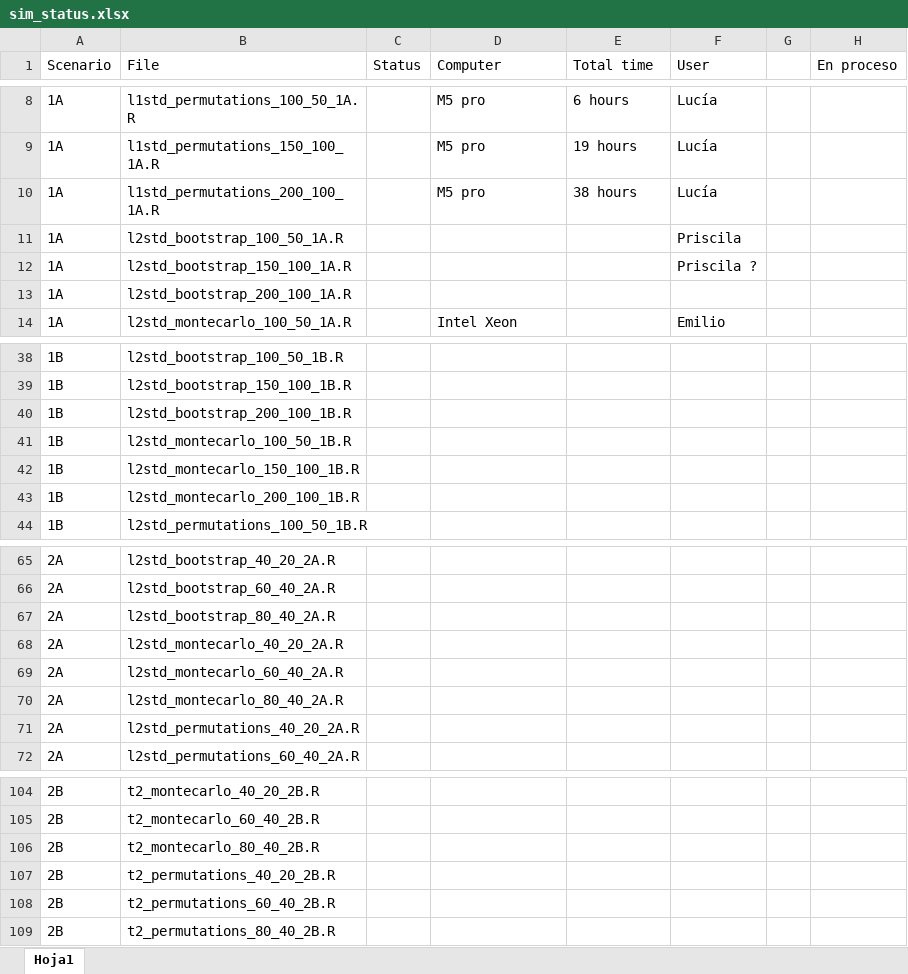
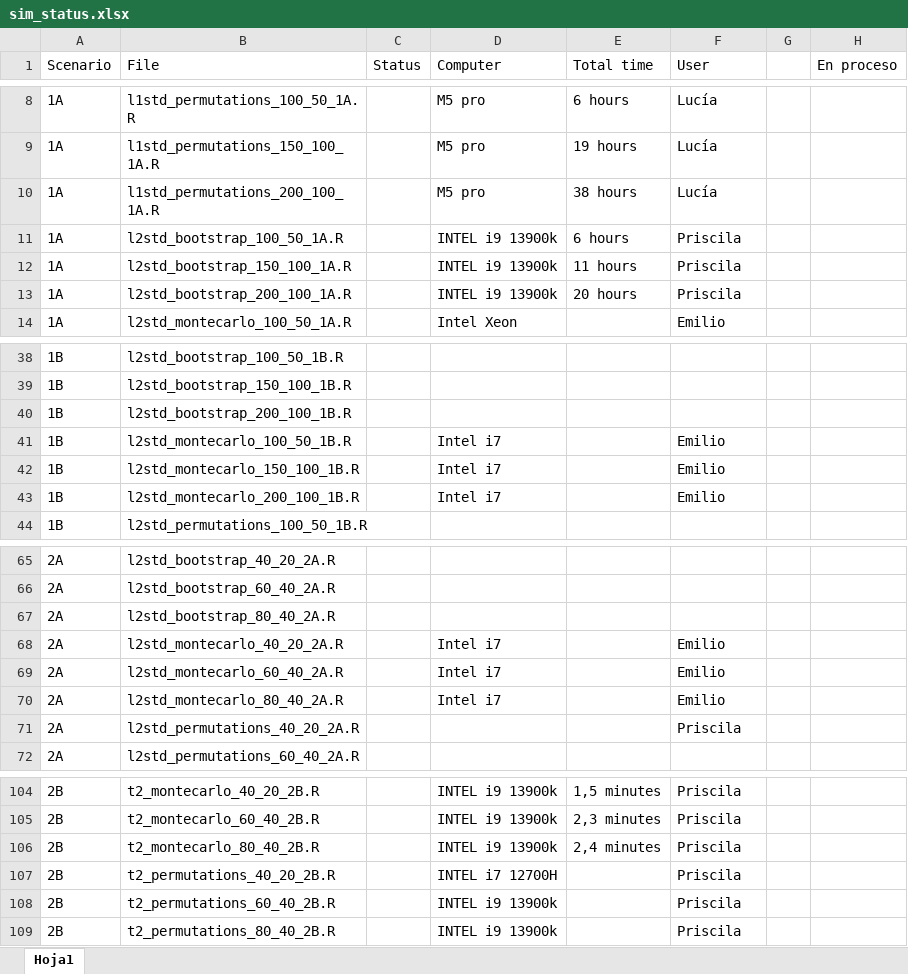
Before and after one commit to emilopezcano/fda-monitoring-framework, an Excel workbook: data/sim_status.xlsx, sheet Hoja1, drawn as a sheet; only a part is shown, gaps mark what is left out; values as stored, in another font and other column widths than the file's, no cell formats; the diff covers the shown part only; the diff names each change by its address in the sheet, - before the commit and + after, or states it on an @@ line.

```diff
--- a/data/sim_status.xlsx (sheet Hoja1)
+++ b/data/sim_status.xlsx (sheet Hoja1)
-D11:D13 (Computer): (empty)
+D11:D13 (Computer): INTEL i9 13900k
-E11 (Total time): (empty)
+E11 (Total time): 6 hours
-E12 (Total time): (empty)
+E12 (Total time): 11 hours
-F12 (User): Priscila ?
+F12 (User): Priscila
-E13 (Total time): (empty)
+E13 (Total time): 20 hours
-F13 (User): (empty)
+F13 (User): Priscila
-D41:D43 (Computer): (empty)
+D41:D43 (Computer): Intel i7
-F41:F43 (User): (empty)
+F41:F43 (User): Emilio
-D68:D70 (Computer): (empty)
+D68:D70 (Computer): Intel i7
-F68:F70 (User): (empty)
+F68:F70 (User): Emilio
-F71 (User): (empty)
+F71 (User): Priscila
-D104:D106 (Computer): (empty)
+D104:D106 (Computer): INTEL i9 13900k
-E104 (Total time): (empty)
+E104 (Total time): 1,5 minutes
-F104:F109 (User): (empty)
+F104:F109 (User): Priscila
-E105 (Total time): (empty)
+E105 (Total time): 2,3 minutes
-E106 (Total time): (empty)
+E106 (Total time): 2,4 minutes
-D107 (Computer): (empty)
+D107 (Computer): INTEL i7 12700H
-D108:D109 (Computer): (empty)
+D108:D109 (Computer): INTEL i9 13900k
```
Also changed, not shown: 95 edited cells elsewhere in this sheet, cell formats.
